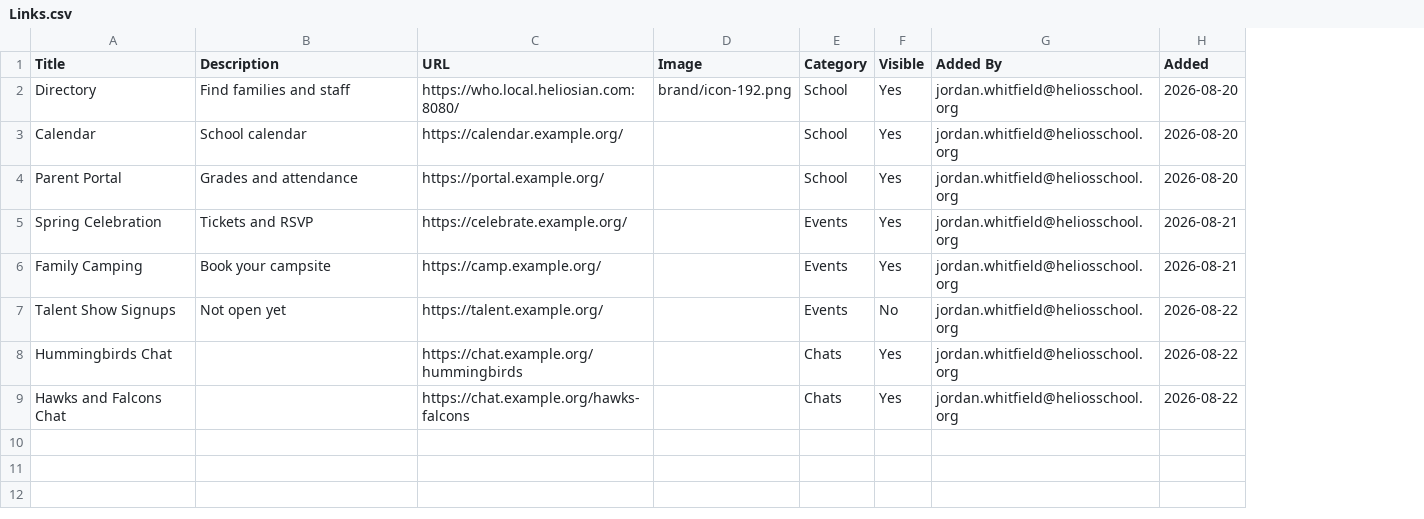
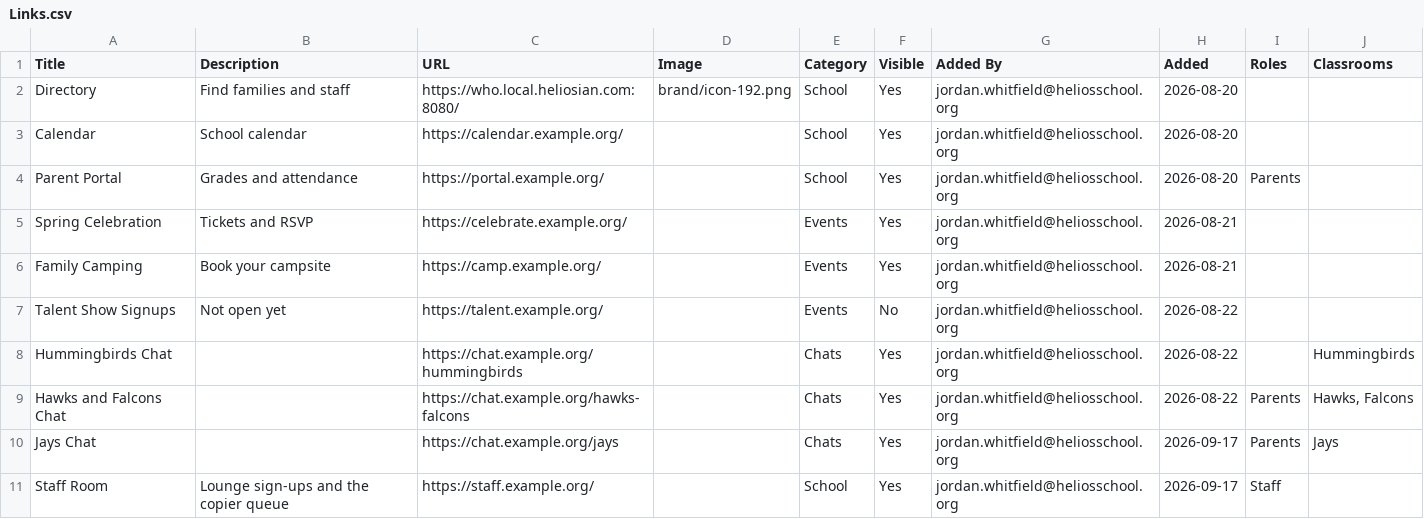
Before and after one commit to heliosian/heliosian, a CSV file: sampledata/apps/Links.csv, drawn as a sheet; the diff names each change by its address in the sheet, - before the commit and + after, or states it on an @@ line.

```diff
--- a/sampledata/apps/Links.csv
+++ b/sampledata/apps/Links.csv
+column I (Roles), rows 4-9: Parents |  |  |  |  | Parents
+column J (Classrooms), rows 8-9: Hummingbirds | Hawks, Falcons
+row 10: Jays Chat |  | https://chat.example.org/jays |  | Chats | Yes | jordan.whitfield@heliosschool.org | 2026-09-17 | Parents | Jays
+row 11: Staff Room | Lounge sign-ups and the copier queue | https://staff.example.org/ |  | School | Yes | jordan.whitfield@heliosschool.org | 2026-09-17 | Staff
```
Also changed, not shown: 11 other files.
